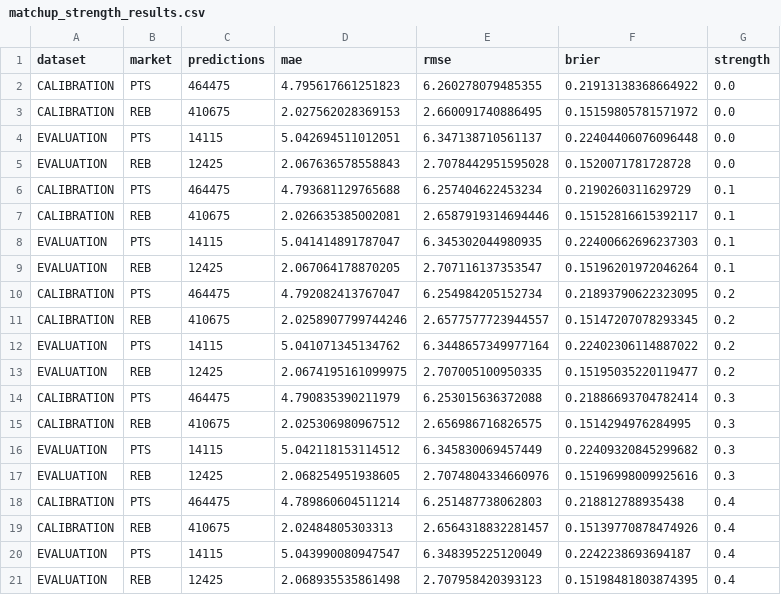
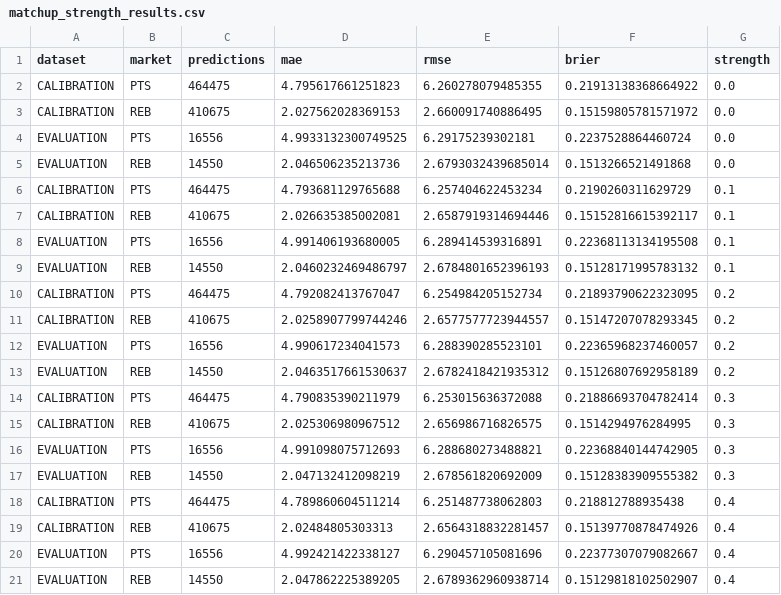
Before and after one commit to jacobzlewis276/nba-v4-data-updater, a CSV file: data/matchup_strength_results.csv, drawn as a sheet.

```diff
--- a/data/matchup_strength_results.csv
+++ b/data/matchup_strength_results.csv
@@ -3,19 +3,19 @@ CALIBRATION,PTS,464475,4.795617661251823,6.260278079485355,0.21913138368664922,0
 CALIBRATION,REB,410675,2.027562028369153,2.660091740886495,0.15159805781571972,0.0
-EVALUATION,PTS,14115,5.042694511012051,6.347138710561137,0.22404406076096448,0.0
-EVALUATION,REB,12425,2.067636578558843,2.7078442951595028,0.1520071781728728,0.0
+EVALUATION,PTS,16556,4.9933132300749525,6.29175239302181,0.2237528864460724,0.0
+EVALUATION,REB,14550,2.046506235213736,2.6793032439685014,0.1513266521491868,0.0
 CALIBRATION,PTS,464475,4.793681129765688,6.257404622453234,0.2190260311629729,0.1
 CALIBRATION,REB,410675,2.026635385002081,2.6587919314694446,0.15152816615392117,0.1
-EVALUATION,PTS,14115,5.041414891787047,6.345302044980935,0.22400662696237303,0.1
-EVALUATION,REB,12425,2.067064178870205,2.707116137353547,0.15196201972046264,0.1
+EVALUATION,PTS,16556,4.991406193680005,6.289414539316891,0.22368113134195508,0.1
+EVALUATION,REB,14550,2.0460232469486797,2.6784801652396193,0.15128171995783132,0.1
 CALIBRATION,PTS,464475,4.792082413767047,6.254984205152734,0.21893790622323095,0.2
 CALIBRATION,REB,410675,2.0258907799744246,2.6577577723944557,0.15147207078293345,0.2
-EVALUATION,PTS,14115,5.041071345134762,6.3448657349977164,0.22402306114887022,0.2
-EVALUATION,REB,12425,2.0674195161099975,2.707005100950335,0.15195035220119477,0.2
+EVALUATION,PTS,16556,4.990617234041573,6.288390285523101,0.22365968237460057,0.2
+EVALUATION,REB,14550,2.0463517661530637,2.6782418421935312,0.15126807692958189,0.2
 CALIBRATION,PTS,464475,4.790835390211979,6.253015636372088,0.21886693704782414,0.3
 CALIBRATION,REB,410675,2.025306980967512,2.656986716826575,0.1514294976284995,0.3
-EVALUATION,PTS,14115,5.042118153114512,6.345830069457449,0.22409320845299682,0.3
-EVALUATION,REB,12425,2.068254951938605,2.7074804334660976,0.15196998009925616,0.3
+EVALUATION,PTS,16556,4.991098075712693,6.288680273488821,0.22368840144742905,0.3
+EVALUATION,REB,14550,2.047132412098219,2.678561820692009,0.15128383909555382,0.3
 CALIBRATION,PTS,464475,4.789860604511214,6.251487738062803,0.218812788935438,0.4
 CALIBRATION,REB,410675,2.02484805303313,2.6564318832281457,0.15139770878474926,0.4
-EVALUATION,PTS,14115,5.043990080947547,6.348395225120049,0.2242238693694187,0.4
-EVALUATION,REB,12425,2.068935535861498,2.707958420393123,0.15198481803874395,0.4
+EVALUATION,PTS,16556,4.992421422338127,6.290457105081696,0.22377307079082667,0.4
+EVALUATION,REB,14550,2.047862225389205,2.6789362960938714,0.15129818102502907,0.4
```
Also changed, not shown: data/backtest_matchup_summary.csv, data/calibration_report.csv, 6 other files.
